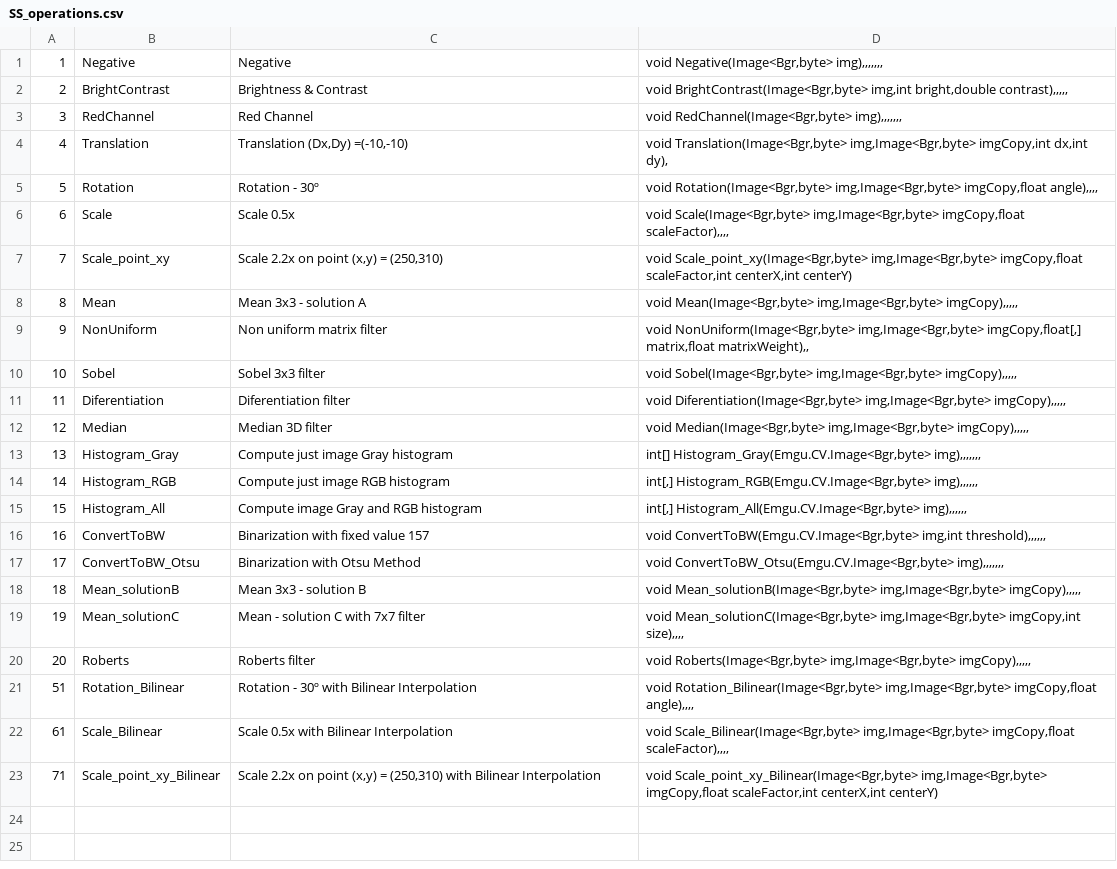
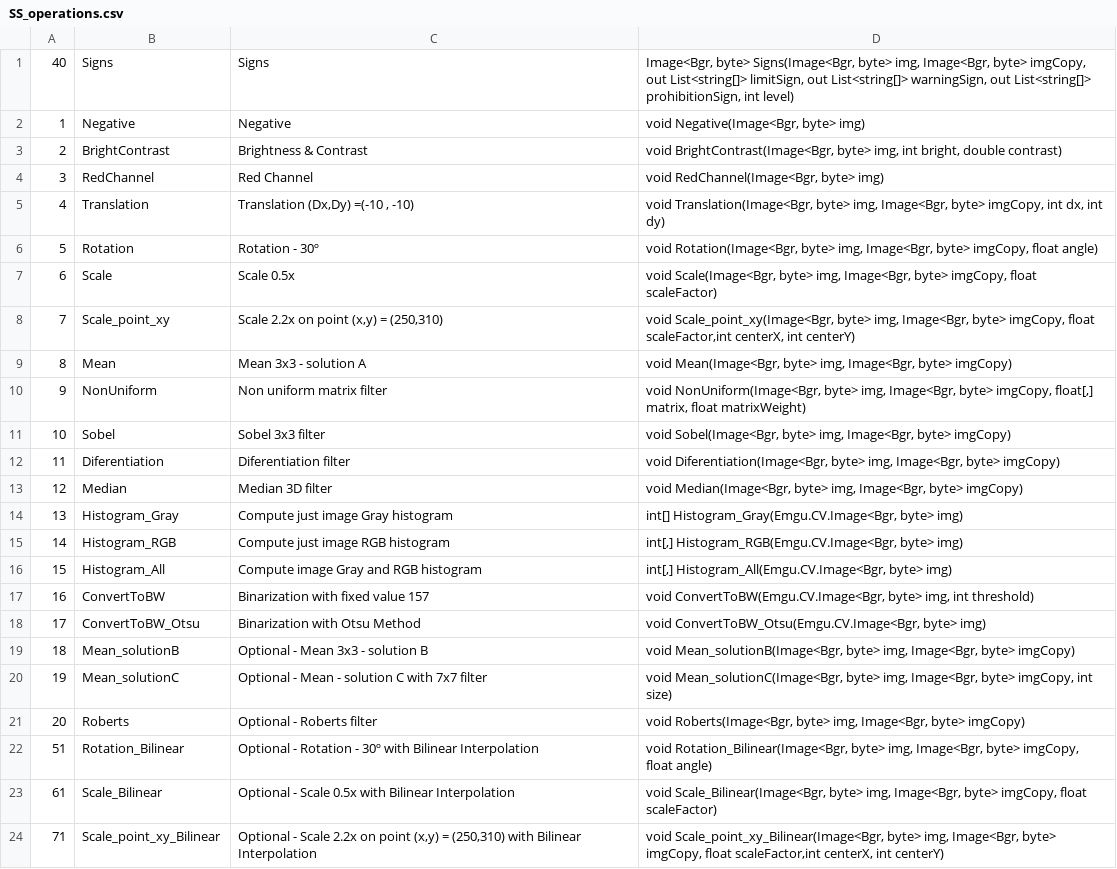
Before and after one commit to francisperes/ss, a CSV file: bin/Debug/SS_operations.csv, drawn as a sheet; addresses are those after the commit; the diff names each change by its address in the sheet, - before the commit and + after, or states it on an @@ line.

```diff
--- a/bin/Debug/SS_operations.csv
+++ b/bin/Debug/SS_operations.csv
+row 1: 40 | Signs | Signs | Image<Bgr, byte> Signs(Image<Bgr, byte> img, Image<Bgr, byte> imgCopy, out List<string[]> limitSign, out List<string[]> warningSign, out List<string[]> prohibitionSign, int level)
-D2: void Negative(Image<Bgr,byte> img),,,,,,,
+D2: void Negative(Image<Bgr, byte> img)
-D3: void BrightContrast(Image<Bgr,byte> img,int bright,double contrast),,,,,
+D3: void BrightContrast(Image<Bgr, byte> img, int bright, double contrast)
-D4: void RedChannel(Image<Bgr,byte> img),,,,,,,
+D4: void RedChannel(Image<Bgr, byte> img)
-C5: Translation (Dx,Dy) =(-10,-10)
+C5: Translation (Dx,Dy) =(-10 , -10)
-D5: void Translation(Image<Bgr,byte> img,Image<Bgr,byte> imgCopy,int dx,int dy),
+D5: void Translation(Image<Bgr, byte> img, Image<Bgr, byte> imgCopy, int dx, int dy)
-D6: void Rotation(Image<Bgr,byte> img,Image<Bgr,byte> imgCopy,float angle),,,,
+D6: void Rotation(Image<Bgr, byte> img, Image<Bgr, byte> imgCopy, float angle)
-D7: void Scale(Image<Bgr,byte> img,Image<Bgr,byte> imgCopy,float scaleFactor),,,,
+D7: void Scale(Image<Bgr, byte> img, Image<Bgr, byte> imgCopy, float scaleFactor)
-D8: void Scale_point_xy(Image<Bgr,byte> img,Image<Bgr,byte> imgCopy,float scaleFactor,int centerX,int centerY)
+D8: void Scale_point_xy(Image<Bgr, byte> img, Image<Bgr, byte> imgCopy, float scaleFactor,int centerX, int centerY)
-D9: void Mean(Image<Bgr,byte> img,Image<Bgr,byte> imgCopy),,,,,
+D9: void Mean(Image<Bgr, byte> img, Image<Bgr, byte> imgCopy)
-D10: void NonUniform(Image<Bgr,byte> img,Image<Bgr,byte> imgCopy,float[,] matrix,float matrixWeight),,
+D10: void NonUniform(Image<Bgr, byte> img, Image<Bgr, byte> imgCopy, float[,] matrix, float matrixWeight)
-D11: void Sobel(Image<Bgr,byte> img,Image<Bgr,byte> imgCopy),,,,,
+D11: void Sobel(Image<Bgr, byte> img, Image<Bgr, byte> imgCopy)
-D12: void Diferentiation(Image<Bgr,byte> img,Image<Bgr,byte> imgCopy),,,,,
+D12: void Diferentiation(Image<Bgr, byte> img, Image<Bgr, byte> imgCopy)
-D13: void Median(Image<Bgr,byte> img,Image<Bgr,byte> imgCopy),,,,,
+D13: void Median(Image<Bgr, byte> img, Image<Bgr, byte> imgCopy)
-D14: int[] Histogram_Gray(Emgu.CV.Image<Bgr,byte> img),,,,,,,
+D14: int[] Histogram_Gray(Emgu.CV.Image<Bgr, byte> img)
-D15: int[,] Histogram_RGB(Emgu.CV.Image<Bgr,byte> img),,,,,,
+D15: int[,] Histogram_RGB(Emgu.CV.Image<Bgr, byte> img)
-D16: int[,] Histogram_All(Emgu.CV.Image<Bgr,byte> img),,,,,,
+D16: int[,] Histogram_All(Emgu.CV.Image<Bgr, byte> img)
-D17: void ConvertToBW(Emgu.CV.Image<Bgr,byte> img,int threshold),,,,,,
+D17: void ConvertToBW(Emgu.CV.Image<Bgr, byte> img, int threshold)
-D18: void ConvertToBW_Otsu(Emgu.CV.Image<Bgr,byte> img),,,,,,,
+D18: void ConvertToBW_Otsu(Emgu.CV.Image<Bgr, byte> img)
-C19: Mean 3x3 - solution B
+C19: Optional - Mean 3x3 - solution B
-D19: void Mean_solutionB(Image<Bgr,byte> img,Image<Bgr,byte> imgCopy),,,,,
+D19: void Mean_solutionB(Image<Bgr, byte> img, Image<Bgr, byte> imgCopy)
-C20: Mean - solution C with 7x7 filter
+C20: Optional - Mean - solution C with 7x7 filter
-D20: void Mean_solutionC(Image<Bgr,byte> img,Image<Bgr,byte> imgCopy,int size),,,,
+D20: void Mean_solutionC(Image<Bgr, byte> img, Image<Bgr, byte> imgCopy, int size)
-C21: Roberts filter
+C21: Optional - Roberts filter
-D21: void Roberts(Image<Bgr,byte> img,Image<Bgr,byte> imgCopy),,,,,
+D21: void Roberts(Image<Bgr, byte> img, Image<Bgr, byte> imgCopy)
-C22: Rotation -…
+C22: Optional - Rotation -…
-D22: void Rotation_Bilinear(Image<Bgr,byte> img,Image<Bgr,byte> imgCopy,float angle),,,,
+D22: void Rotation_Bilinear(Image<Bgr, byte> img, Image<Bgr, byte> imgCopy, float angle)
-C23: Scale 0.5x with Bilinear Interpolation
+C23: Optional - Scale 0.5x with Bilinear Interpolation
-D23: void Scale_Bilinear(Image<Bgr,byte> img,Image<Bgr,byte> imgCopy,float scaleFactor),,,,
+D23: void Scale_Bilinear(Image<Bgr, byte> img, Image<Bgr, byte> imgCopy, float scaleFactor)
-C24: Scale 2.2x…
+C24: Optional - Scale 2.2x…
-D24: void Scale_point_xy_Bilinear(Image<Bgr,byte> img,Image<Bgr,byte> imgCopy,float scaleFactor,int centerX,int centerY)
+D24: void Scale_point_xy_Bilinear(Image<Bgr, byte> img, Image<Bgr, byte> imgCopy, float scaleFactor,int centerX, int centerY)
```
Also changed, not shown: bin/Debug/SS_files.csv, 10 other files.
